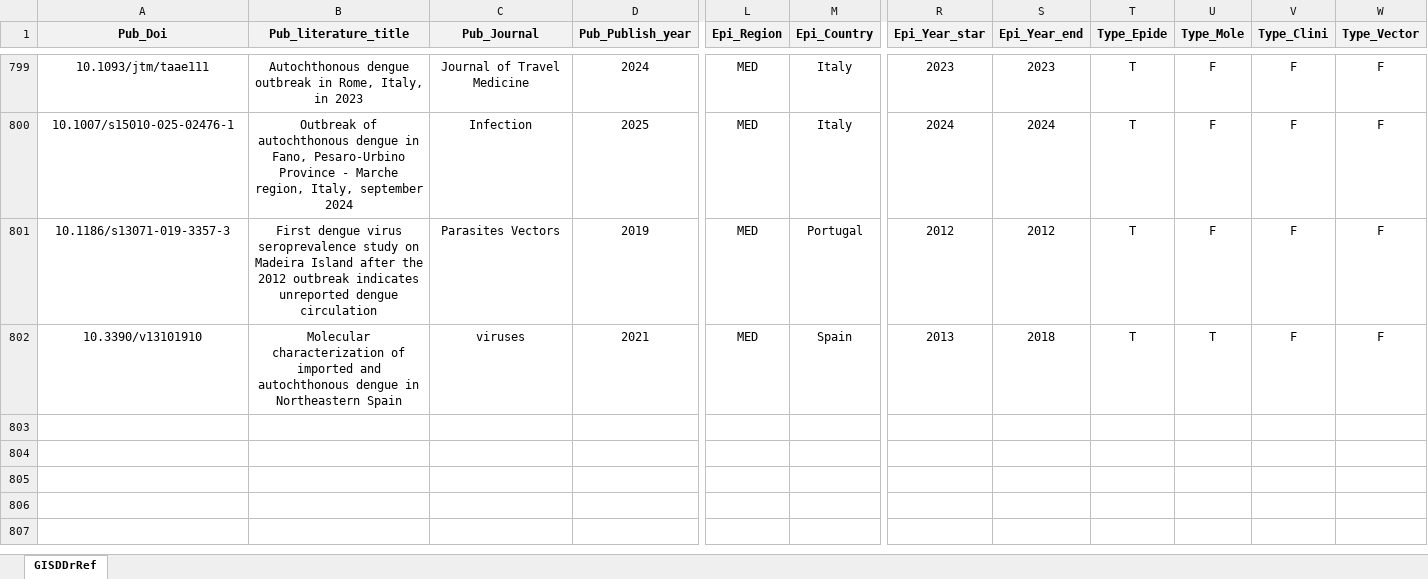
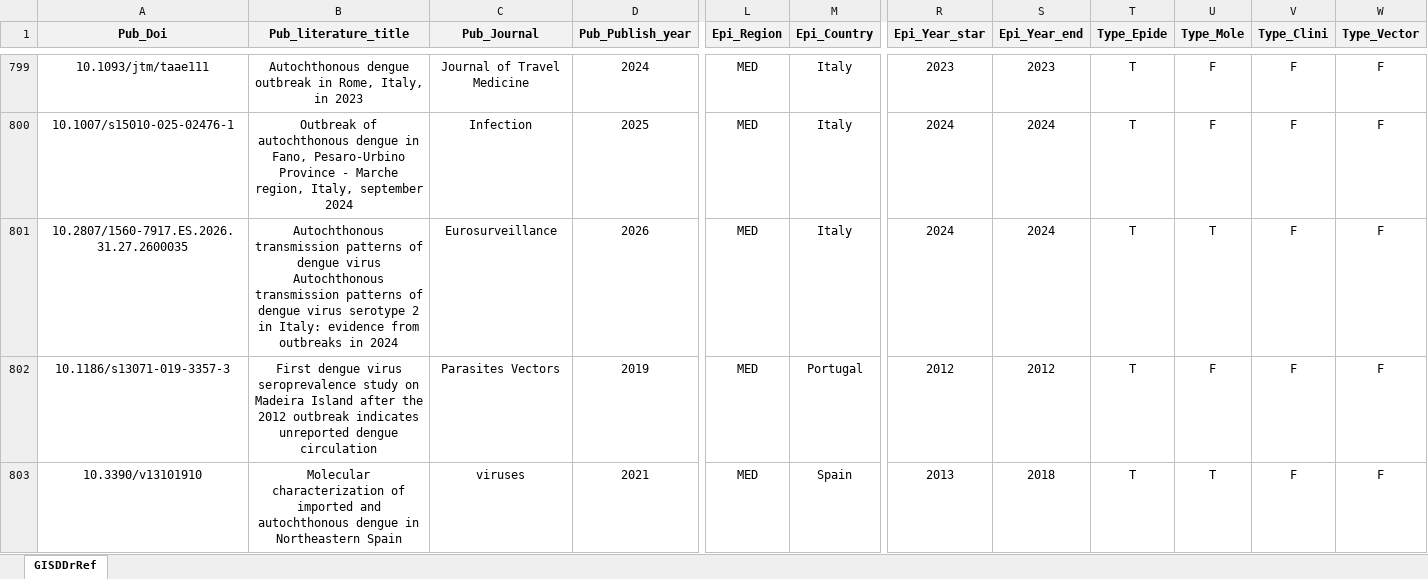
Before and after one commit to GuoXiang9399/GISDDrRef, an Excel workbook: Data/GISDDrRef.xlsx, sheet GISDDrRef, drawn as a sheet; only a part is shown, gaps mark what is left out; values as stored, in another font and other column widths than the file's, no borders; rows hold the shown columns only; ↵ is a line break in a cell; the diff names each change by its address in the sheet, - before the commit and + after, or states it on an @@ line.

Commit message:
Update GISDDrRef.xlsx

```diff
--- a/Data/GISDDrRef.xlsx (sheet GISDDrRef)
+++ b/Data/GISDDrRef.xlsx (sheet GISDDrRef)
+row 801: 10.2807/1560-7917.ES.2026.31.27.2600035 | Autochthonous transmission patterns of dengue virus ↵ Autochthonous transmission patterns of dengue virus serotype 2 in Italy: evidence from outbreaks in 2024 | Eurosurveillance | 2026 | MED | Italy | 2024 | 2024 | T | T | F | F
```
